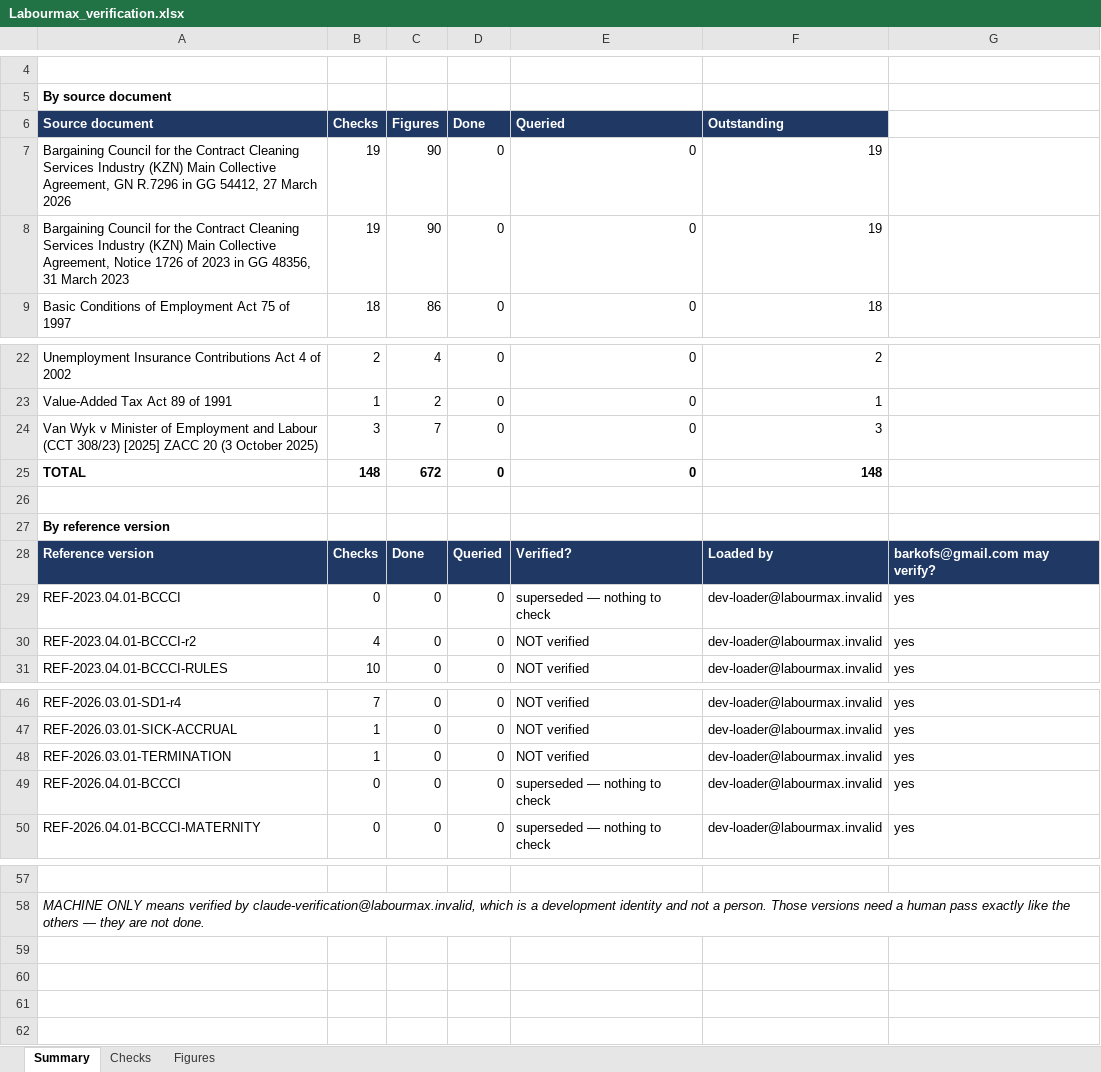
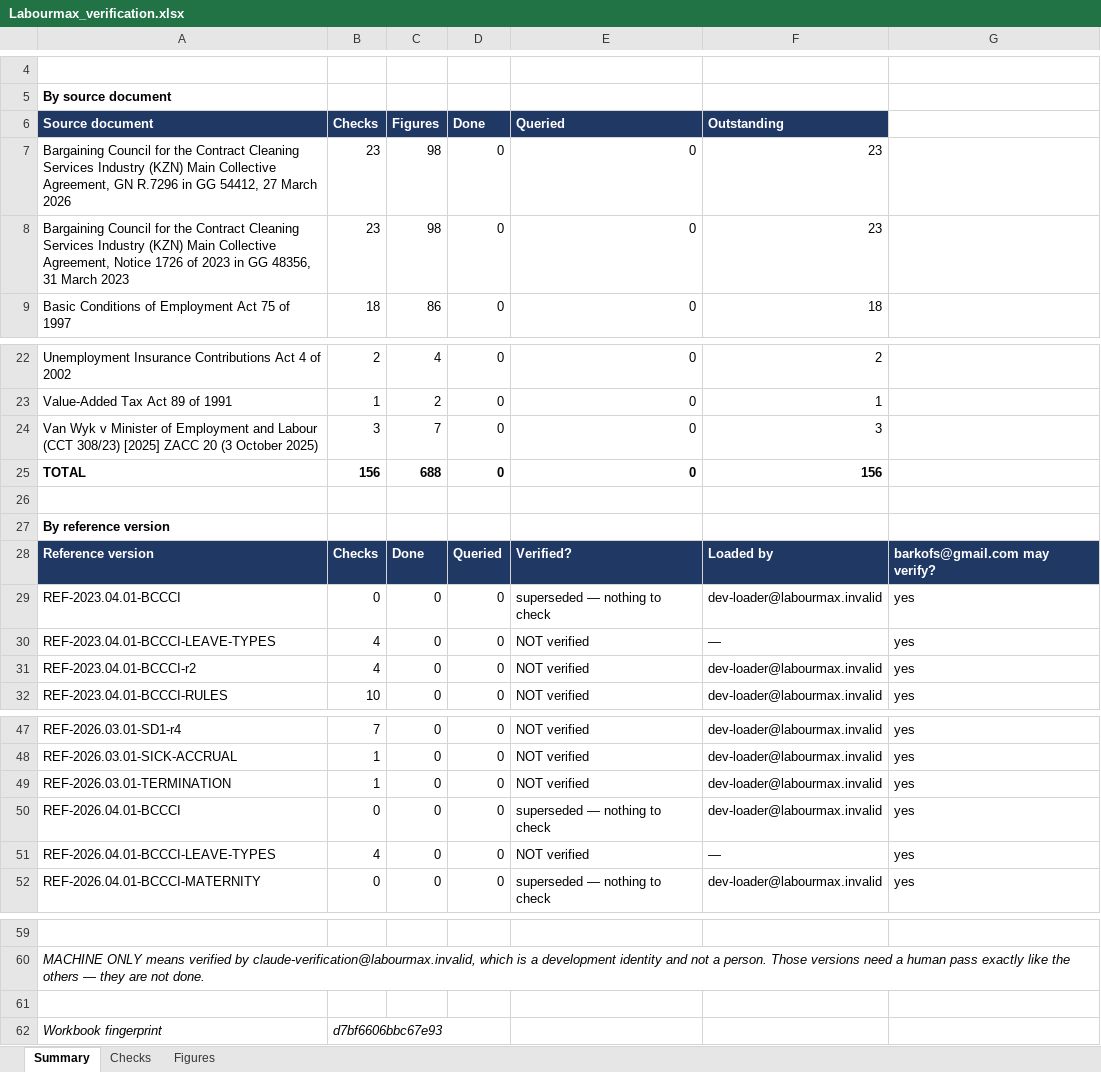
Before and after one commit to Kobusprimaxsa/LabourMax-HR, an Excel workbook: reference/verification/Labourmax_verification.xlsx, sheet Summary, drawn as a sheet; only a part is shown, gaps mark what is left out; values as stored, in another font and other column widths than the file's, no borders; the diff names each change by its address in the sheet, - before the commit and + after, or states it on an @@ line.

```diff
--- a/reference/verification/Labourmax_verification.xlsx (sheet Summary)
+++ b/reference/verification/Labourmax_verification.xlsx (sheet Summary)
-B7:B8 (Checks): 19
+B7:B8 (Checks): 23
-C7:C8 (Figures): 90
+C7:C8 (Figures): 98
-F7:F8 (Outstanding): 19
+F7:F8 (Outstanding): 23
-B25 (Checks): 148
+B25 (Checks): 156
-C25 (Figures): 672
+C25 (Figures): 688
-F25 (Outstanding): 148
+F25 (Outstanding): 156
+row 30: REF-2023.04.01-BCCCI-LEAVE-TYPES | 4 | 0 | 0 | NOT verified | — | yes
+row 51: REF-2026.04.01-BCCCI-LEAVE-TYPES | 4 | 0 | 0 | NOT verified | — | yes
+row 61: (empty)
+row 62: Workbook fingerprint | d7bf6606bbc67e93
```
Also changed, not shown: sheet Figures, sheet Checks, 7 other files.
